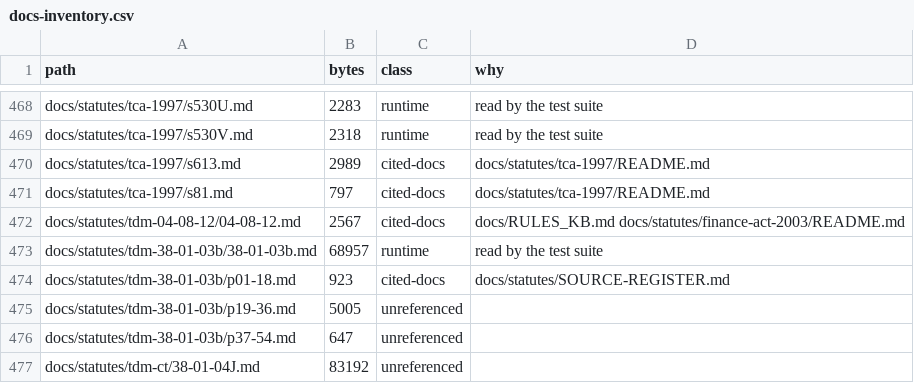
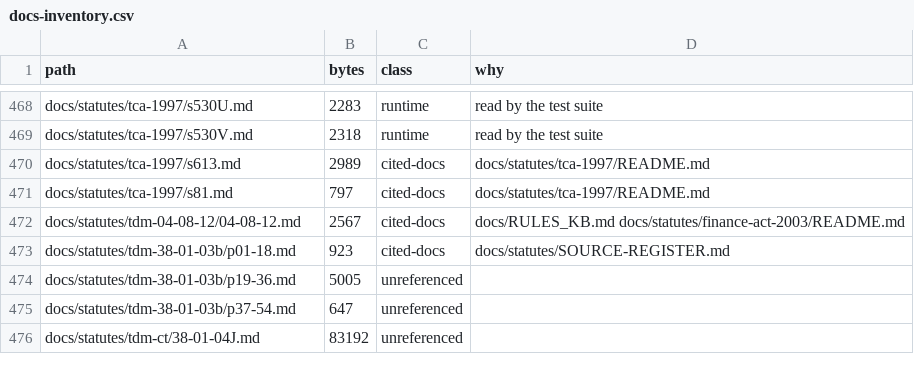
Before and after one commit to aiscimi-code/Leabhar, a CSV file: docs/docs-inventory.csv, drawn as a sheet; only a part is shown, gaps mark what is left out; the diff names each change by its address in the sheet, - before the commit and + after, or states it on an @@ line.

```diff
--- a/docs/docs-inventory.csv
+++ b/docs/docs-inventory.csv
-row 473: docs/statutes/tdm-38-01-03b/38-01-03b.md | 68957 | runtime | read by the test suite
```
Also changed, not shown: 16 other files.
